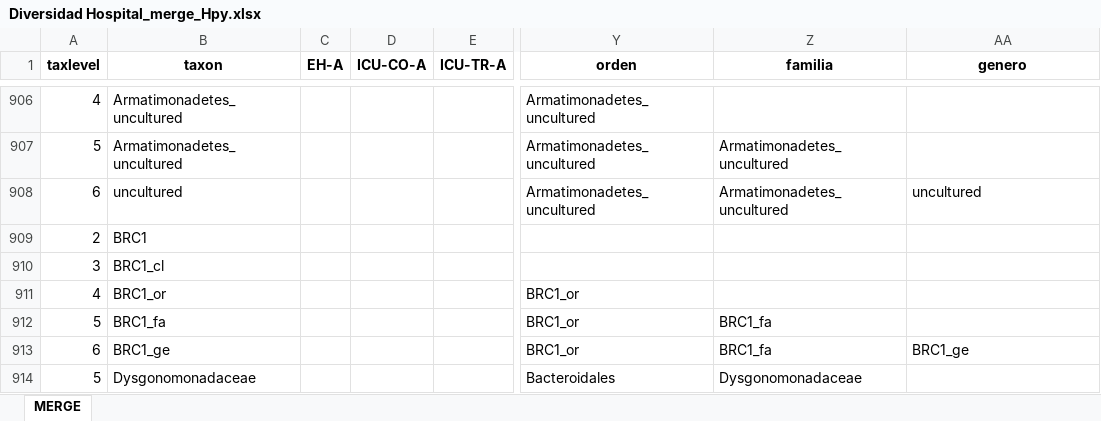
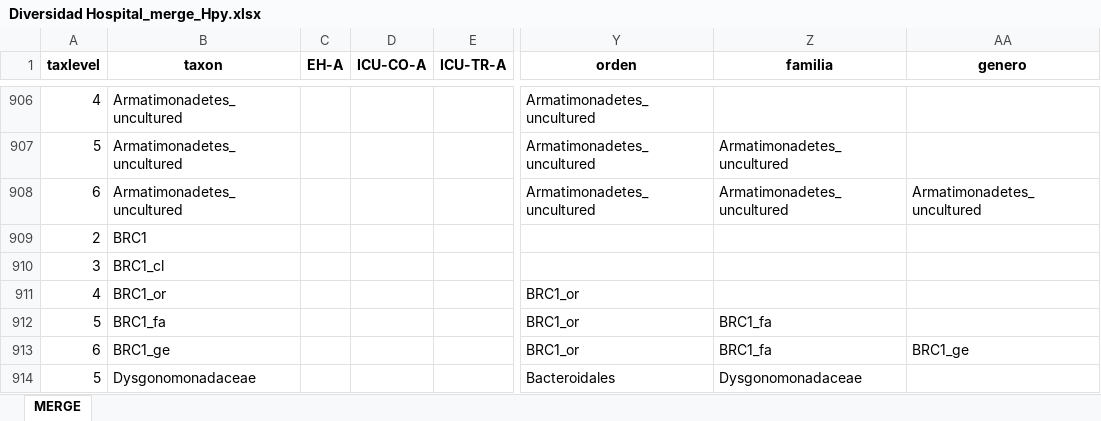
Before and after one commit to GCddc/TFM_Hospital, an Excel workbook: Diversidad Hospital_merge_Hpy.xlsx, sheet MERGE, drawn as a sheet; only a part is shown, gaps mark what is left out; values as stored, in another font and other column widths than the file's, no borders; the diff names each change by its address in the sheet, - before the commit and + after, or states it on an @@ line.

```diff
--- a/Diversidad Hospital_merge_Hpy.xlsx (sheet MERGE)
+++ b/Diversidad Hospital_merge_Hpy.xlsx (sheet MERGE)
-B908 (taxon): uncultured
+B908 (taxon): Armatimonadetes_uncultured
-AA908 (genero): uncultured
+AA908 (genero): Armatimonadetes_uncultured
```
Also changed, not shown: Diversidad Hospital.xlsx, Diversidad Hospital_UN_trated_Hpy.xlsx, 26 other files.
